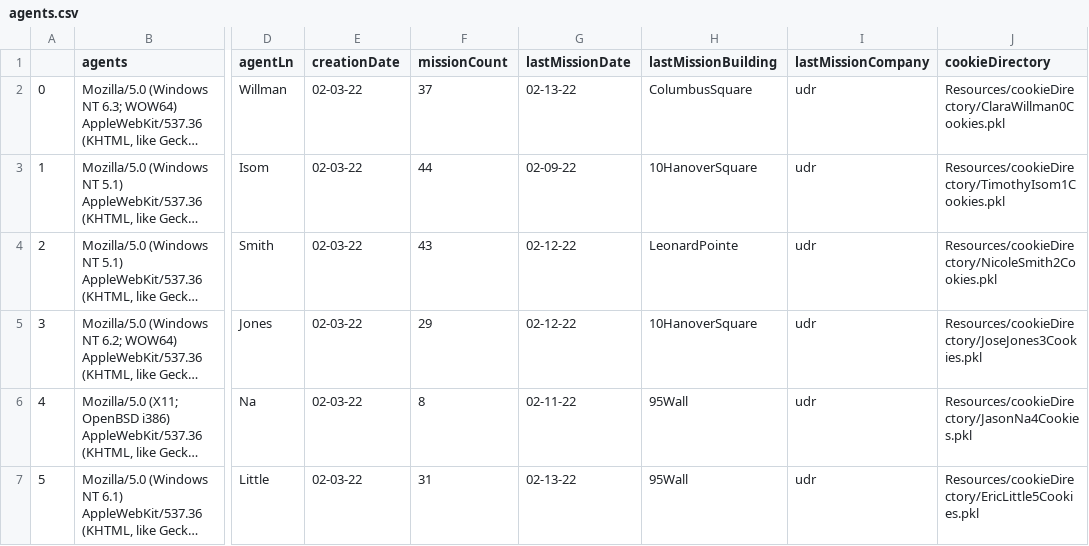
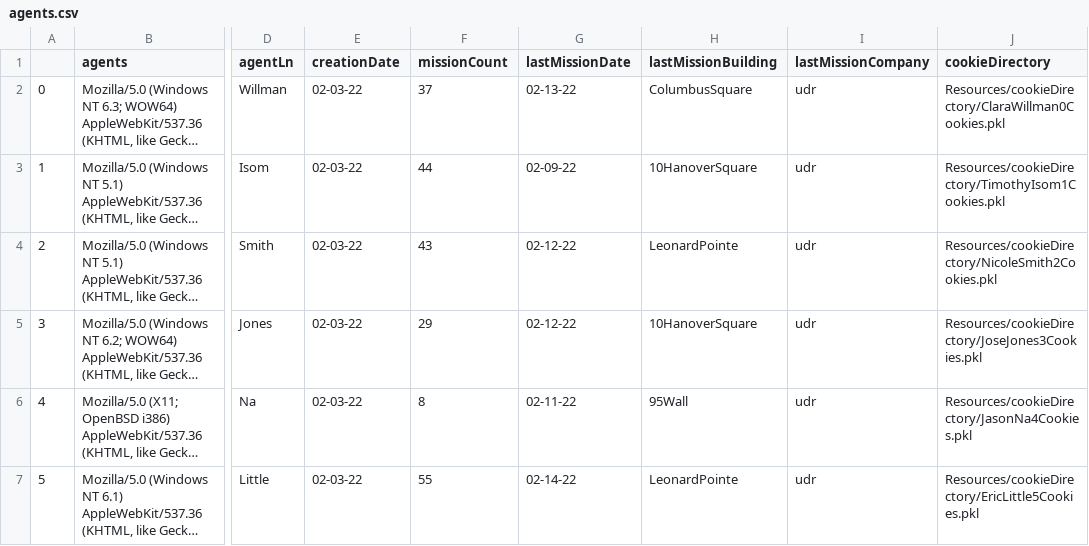
Before and after one commit to DerekHLeckner/projectBuyer, a CSV file: derekFolder/Resources/agents.csv, drawn as a sheet; only a part is shown, gaps mark what is left out; long unchanged cells end in …; the diff names each change by its address in the sheet, - before the commit and + after, or states it on an @@ line.

```diff
--- a/derekFolder/Resources/agents.csv
+++ b/derekFolder/Resources/agents.csv
-F7 (missionCount): 31
+F7 (missionCount): 55
-G7 (lastMissionDate): 02-13-22
+G7 (lastMissionDate): 02-14-22
-H7 (lastMissionBuilding): 95Wall
+H7 (lastMissionBuilding): LeonardPointe
```
Also changed, not shown: derekFolder/Resources/unitsCount.csv, 23 other files.
